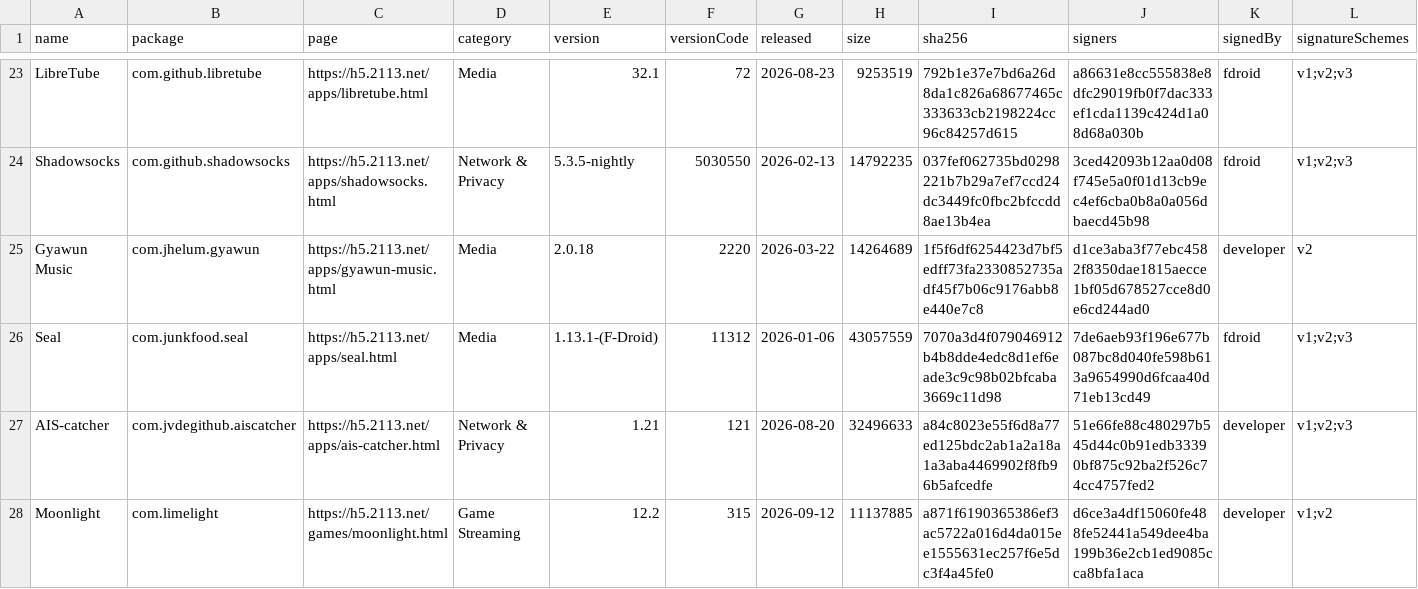
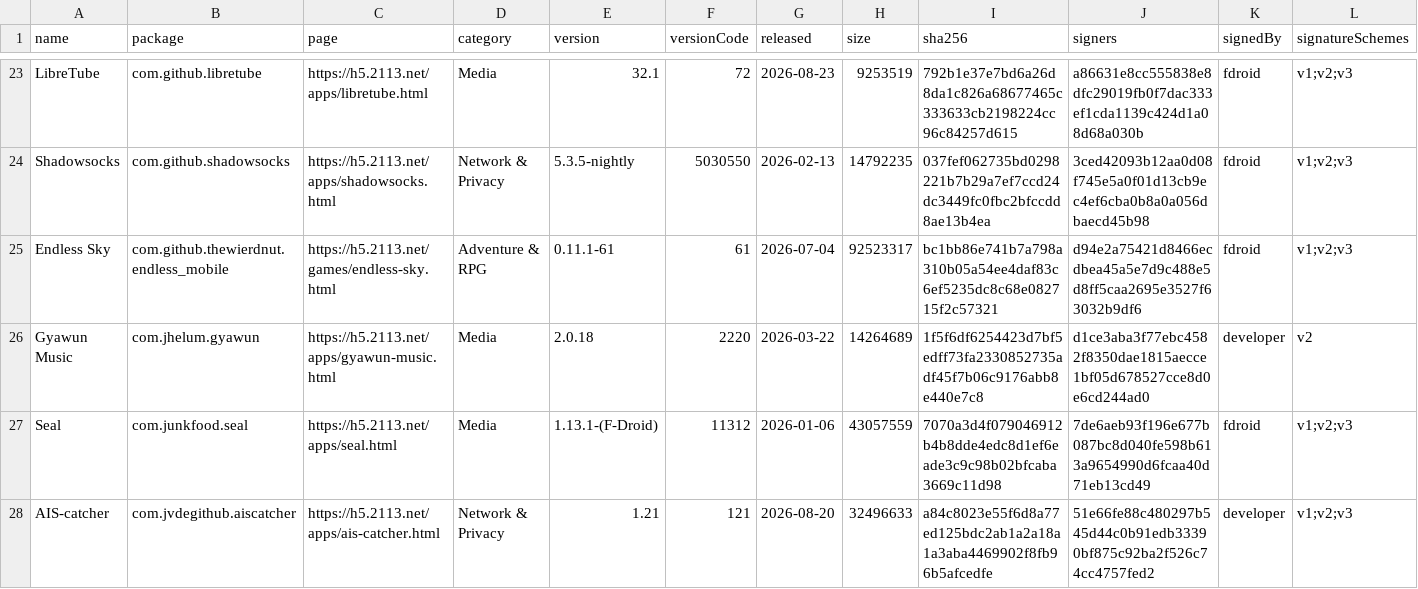
Before and after one commit to 2113apps/verified-android-apps, a CSV file: apps.csv, drawn as a sheet; only a part is shown, gaps mark what is left out; the shorter side is filled out with more unchanged rows; rows hold the shown columns only; the diff covers the shown part only; the diff names each change by its address in the sheet, - before the commit and + after, or states it on an @@ line.

```diff
--- a/apps.csv
+++ b/apps.csv
+row 25: Endless Sky | com.github.thewierdnut.endless_mobile | https://h5.2113.net/games/endless-sky.html | Adventure & RPG | 0.11.1-61 | 61 | 2026-07-04 | 92523317 | bc1bb86e741b7a798a310b05a54ee4daf83c6ef5235dc8c68e082715f2c57321 | d94e2a75421d8466ecdbea45a5e7d9c488e5d8ff5caa2695e3527f63032b9df6 | fdroid | v1;v2;v3
```
Also changed, not shown: 4 added rows elsewhere in this file, 2 other files.
